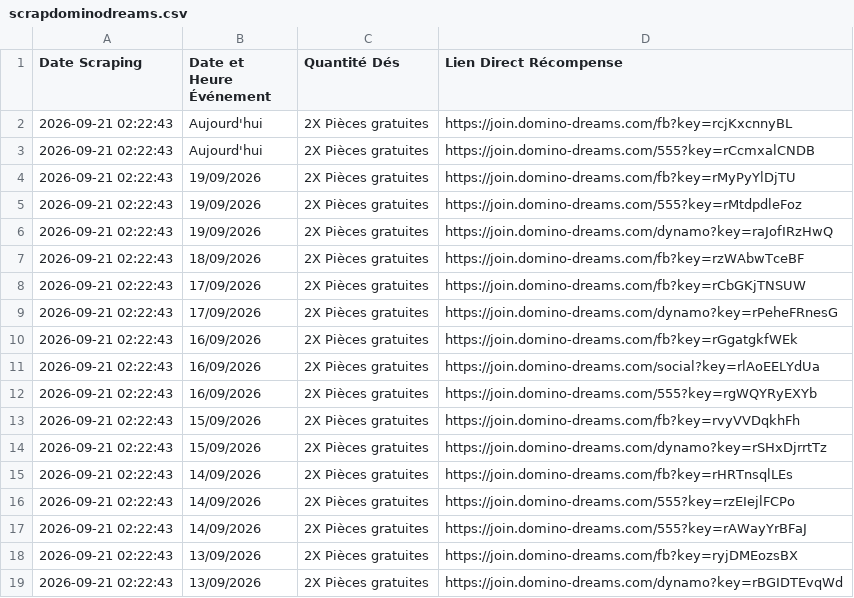
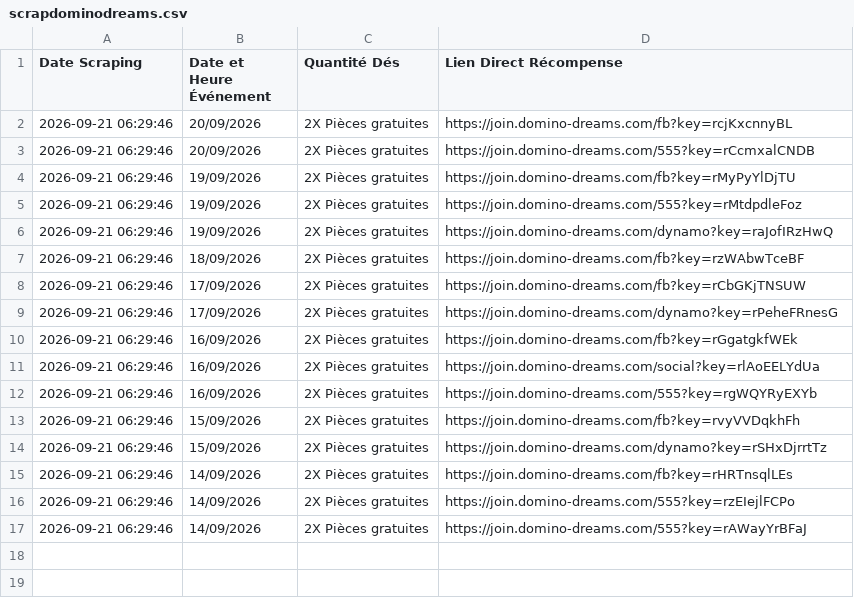
Before and after one commit to SpinsGratuits/mon-scraperDomDreams, a CSV file: scrapdominodreams.csv, drawn as a sheet.

```diff
--- a/scrapdominodreams.csv
+++ b/scrapdominodreams.csv
@@ -1,19 +1,17 @@
 Date Scraping,Date et Heure Événement,Quantité Dés,Lien Direct Récompense
-2026-09-21 02:22:43,Aujourd'hui,2X Pièces gratuites,https://join.domino-dreams.com/fb?key=rcjKxcnnyBL
-2026-09-21 02:22:43,Aujourd'hui,2X Pièces gratuites,https://join.domino-dreams.com/555?key=rCcmxalCNDB
-2026-09-21 02:22:43,19/09/2026,2X Pièces gratuites,https://join.domino-dreams.com/fb?key=rMyPyYlDjTU
-2026-09-21 02:22:43,19/09/2026,2X Pièces gratuites,https://join.domino-dreams.com/555?key=rMtdpdleFoz
-2026-09-21 02:22:43,19/09/2026,2X Pièces gratuites,https://join.domino-dreams.com/dynamo?key=raJofIRzHwQ
-2026-09-21 02:22:43,18/09/2026,2X Pièces gratuites,https://join.domino-dreams.com/fb?key=rzWAbwTceBF
-2026-09-21 02:22:43,17/09/2026,2X Pièces gratuites,https://join.domino-dreams.com/fb?key=rCbGKjTNSUW
-2026-09-21 02:22:43,17/09/2026,2X Pièces gratuites,https://join.domino-dreams.com/dynamo?key=rPeheFRnesG
-2026-09-21 02:22:43,16/09/2026,2X Pièces gratuites,https://join.domino-dreams.com/fb?key=rGgatgkfWEk
-2026-09-21 02:22:43,16/09/2026,2X Pièces gratuites,https://join.domino-dreams.com/social?key=rlAoEELYdUa
-2026-09-21 02:22:43,16/09/2026,2X Pièces gratuites,https://join.domino-dreams.com/555?key=rgWQYRyEXYb
-2026-09-21 02:22:43,15/09/2026,2X Pièces gratuites,https://join.domino-dreams.com/fb?key=rvyVVDqkhFh
-2026-09-21 02:22:43,15/09/2026,2X Pièces gratuites,https://join.domino-dreams.com/dynamo?key=rSHxDjrrtTz
-2026-09-21 02:22:43,14/09/2026,2X Pièces gratuites,https://join.domino-dreams.com/fb?key=rHRTnsqlLEs
-2026-09-21 02:22:43,14/09/2026,2X Pièces gratuites,https://join.domino-dreams.com/555?key=rzEIejlFCPo
-2026-09-21 02:22:43,14/09/2026,2X Pièces gratuites,https://join.domino-dreams.com/555?key=rAWayYrBFaJ
-2026-09-21 02:22:43,13/09/2026,2X Pièces gratuites,https://join.domino-dreams.com/fb?key=ryjDMEozsBX
-2026-09-21 02:22:43,13/09/2026,2X Pièces gratuites,https://join.domino-dreams.com/dynamo?key=rBGIDTEvqWd
+2026-09-21 06:29:46,20/09/2026,2X Pièces gratuites,https://join.domino-dreams.com/fb?key=rcjKxcnnyBL
+2026-09-21 06:29:46,20/09/2026,2X Pièces gratuites,https://join.domino-dreams.com/555?key=rCcmxalCNDB
+2026-09-21 06:29:46,19/09/2026,2X Pièces gratuites,https://join.domino-dreams.com/fb?key=rMyPyYlDjTU
+2026-09-21 06:29:46,19/09/2026,2X Pièces gratuites,https://join.domino-dreams.com/555?key=rMtdpdleFoz
+2026-09-21 06:29:46,19/09/2026,2X Pièces gratuites,https://join.domino-dreams.com/dynamo?key=raJofIRzHwQ
+2026-09-21 06:29:46,18/09/2026,2X Pièces gratuites,https://join.domino-dreams.com/fb?key=rzWAbwTceBF
+2026-09-21 06:29:46,17/09/2026,2X Pièces gratuites,https://join.domino-dreams.com/fb?key=rCbGKjTNSUW
+2026-09-21 06:29:46,17/09/2026,2X Pièces gratuites,https://join.domino-dreams.com/dynamo?key=rPeheFRnesG
+2026-09-21 06:29:46,16/09/2026,2X Pièces gratuites,https://join.domino-dreams.com/fb?key=rGgatgkfWEk
+2026-09-21 06:29:46,16/09/2026,2X Pièces gratuites,https://join.domino-dreams.com/social?key=rlAoEELYdUa
+2026-09-21 06:29:46,16/09/2026,2X Pièces gratuites,https://join.domino-dreams.com/555?key=rgWQYRyEXYb
+2026-09-21 06:29:46,15/09/2026,2X Pièces gratuites,https://join.domino-dreams.com/fb?key=rvyVVDqkhFh
+2026-09-21 06:29:46,15/09/2026,2X Pièces gratuites,https://join.domino-dreams.com/dynamo?key=rSHxDjrrtTz
+2026-09-21 06:29:46,14/09/2026,2X Pièces gratuites,https://join.domino-dreams.com/fb?key=rHRTnsqlLEs
+2026-09-21 06:29:46,14/09/2026,2X Pièces gratuites,https://join.domino-dreams.com/555?key=rzEIejlFCPo
+2026-09-21 06:29:46,14/09/2026,2X Pièces gratuites,https://join.domino-dreams.com/555?key=rAWayYrBFaJ
```
